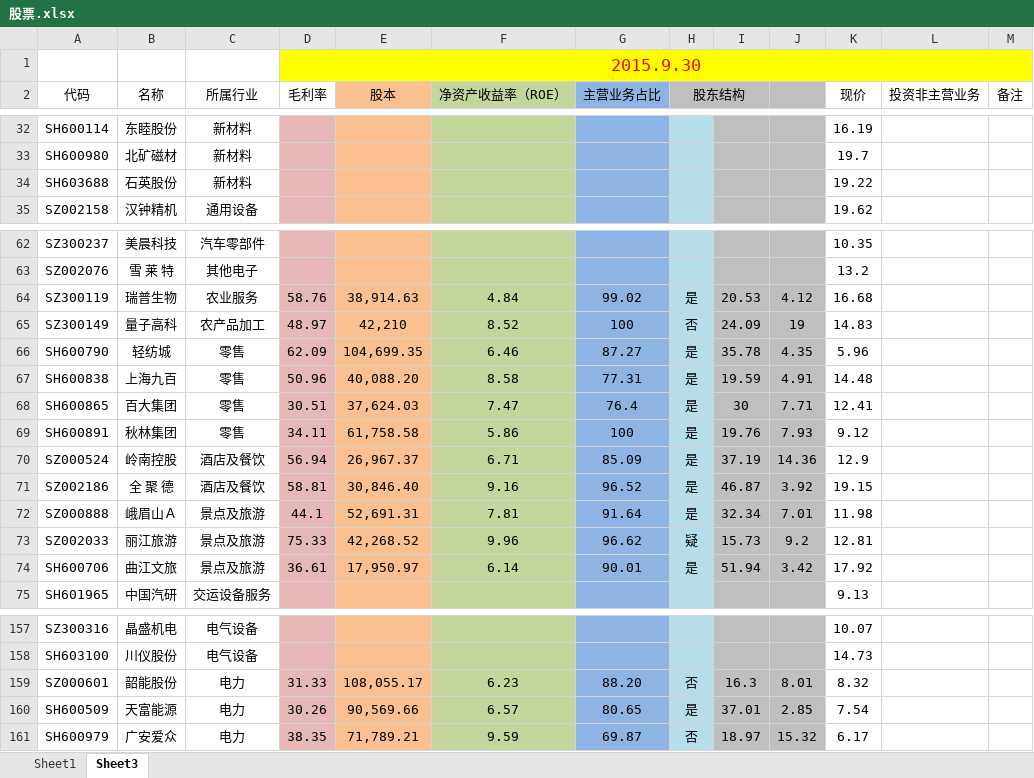
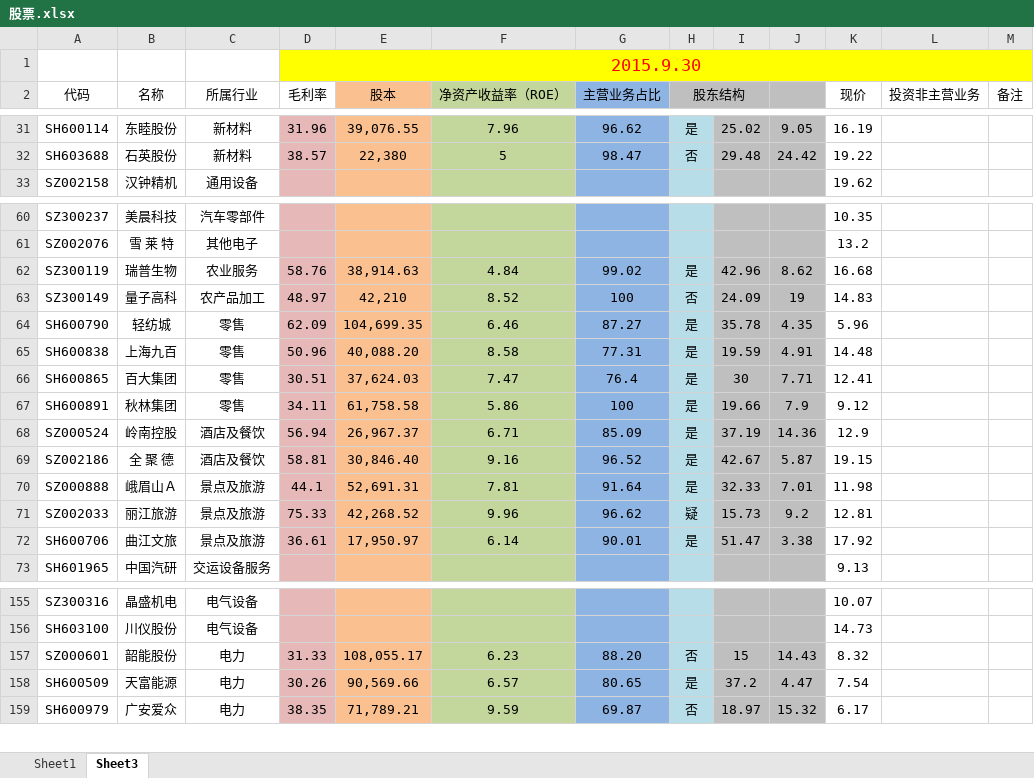
Before and after one commit to grofis/shareobject, an Excel workbook: 股票.xlsx, sheet Sheet3, drawn as a sheet; only a part is shown, gaps mark what is left out; values as stored, in another font and other column widths than the file's, no borders; removed rows and columns are numbered as before the commit, all else as after; the diff covers the shown part only; the diff names each change by its address in the sheet, - before the commit and + after, or states it on an @@ line.

```diff
--- a/股票.xlsx (sheet Sheet3)
+++ b/股票.xlsx (sheet Sheet3)
-D31 (毛利率): (empty)
+D31 (毛利率): 31.96
-E31 (股本): (empty)
+E31 (股本): 39,076.55
-F31 (净资产收益率（ROE）): (empty)
+F31 (净资产收益率（ROE）): 7.96
-G31 (主营业务占比): (empty)
+G31 (主营业务占比): 96.62
-H31 (股东结构): (empty)
+H31 (股东结构): 是
-I31: (empty)
+I31: 25.02
-J31: (empty)
+J31: 9.05
-row 33: SH600980 | 北矿磁材 | 新材料 |  |  |  |  |  |  |  | 19.7
-D32 (毛利率): (empty)
+D32 (毛利率): 38.57
-E32 (股本): (empty)
+E32 (股本): 22,380
-F32 (净资产收益率（ROE）): (empty)
+F32 (净资产收益率（ROE）): 5
-G32 (主营业务占比): (empty)
+G32 (主营业务占比): 98.47
-H32 (股东结构): (empty)
+H32 (股东结构): 否
-I32: (empty)
+I32: 29.48
-J32: (empty)
+J32: 24.42
-I62: 20.53
+I62: 42.96
-J62: 4.12
+J62: 8.62
-I67: 19.76
+I67: 19.66
-J67: 7.93
+J67: 7.9
-I69: 46.87
+I69: 42.67
-J69: 3.92
+J69: 5.87
-I70: 32.34
+I70: 32.33
-I72: 51.94
+I72: 51.47
-J72: 3.42
+J72: 3.38
-I157: 16.3
+I157: 15
-J157: 8.01
+J157: 14.43
-I158: 37.01
+I158: 37.2
-J158: 2.85
+J158: 4.47
```
Also changed, not shown: 1 removed row and 33 edited cells elsewhere in this sheet.
